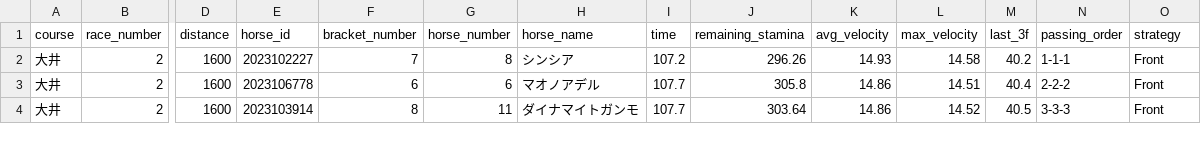
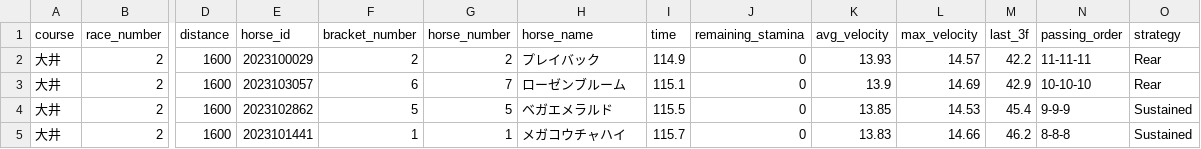
Before and after one commit to My-Game-Manage/NKSimulator, a CSV file: results/simulation_20260325.csv, drawn as a sheet; only a part is shown, gaps mark what is left out; rows hold the shown columns only; the diff covers the shown part only; the diff names each change by its address in the sheet, - before the commit and + after, or states it on an @@ line.

```diff
--- a/results/simulation_20260325.csv
+++ b/results/simulation_20260325.csv
-E2 (horse_id): 2023102227
+E2 (horse_id): 2023100029
-F2 (bracket_number): 7
+F2 (bracket_number): 2
-G2 (horse_number): 8
+G2 (horse_number): 2
-H2 (horse_name): シンシア
+H2 (horse_name): プレイバック
-I2 (time): 107.2
+I2 (time): 114.9
-J2 (remaining_stamina): 296.26
+J2 (remaining_stamina): 0
-K2 (avg_velocity): 14.93
+K2 (avg_velocity): 13.93
-L2 (max_velocity): 14.58
+L2 (max_velocity): 14.57
-M2 (last_3f): 40.2
+M2 (last_3f): 42.2
-N2 (passing_order): 1-1-1
+N2 (passing_order): 11-11-11
-O2:O3 (strategy): Front
+O2:O3 (strategy): Rear
-E3 (horse_id): 2023106778
+E3 (horse_id): 2023103057
-G3 (horse_number): 6
+G3 (horse_number): 7
-H3 (horse_name): マオノアデル
+H3 (horse_name): ローゼンブルーム
-I3 (time): 107.7
+I3 (time): 115.1
-J3 (remaining_stamina): 305.8
+J3 (remaining_stamina): 0
-K3 (avg_velocity): 14.86
+K3 (avg_velocity): 13.9
-L3 (max_velocity): 14.51
+L3 (max_velocity): 14.69
-M3 (last_3f): 40.4
+M3 (last_3f): 42.9
-N3 (passing_order): 2-2-2
+N3 (passing_order): 10-10-10
-E4 (horse_id): 2023103914
+E4 (horse_id): 2023102862
-F4 (bracket_number): 8
+F4 (bracket_number): 5
-G4 (horse_number): 11
+G4 (horse_number): 5
-H4 (horse_name): ダイナマイトガンモ
+H4 (horse_name): ベガエメラルド
-I4 (time): 107.7
+I4 (time): 115.5
-J4 (remaining_stamina): 303.64
+J4 (remaining_stamina): 0
-K4 (avg_velocity): 14.86
+K4 (avg_velocity): 13.85
-L4 (max_velocity): 14.52
+L4 (max_velocity): 14.53
-M4 (last_3f): 40.5
+M4 (last_3f): 45.4
-N4 (passing_order): 3-3-3
+N4 (passing_order): 9-9-9
-O4 (strategy): Front
+O4 (strategy): Sustained
+row 5: 大井 | 2 | 1600 | 2023101441 | 1 | 1 | メガコウチャハイ | 115.7 | 0 | 13.83 | 14.66 | 46.2 | 8-8-8 | Sustained
```
Also changed, not shown: 1 added row, 2 removed rows and 48 edited cells elsewhere in this file.
